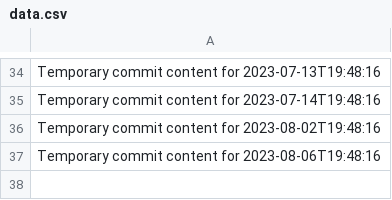
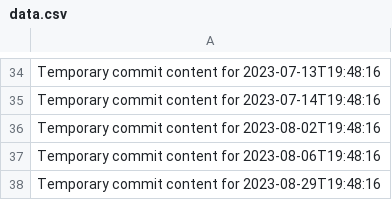
Before and after one commit to Cjhayy/data-136-w, a CSV file: data.csv, drawn as a sheet; only a part is shown, gaps mark what is left out.

```diff
--- a/data.csv
+++ b/data.csv
@@ -37 +37,2 @@ Temporary commit content for 2023-08-02T19:48:16
 Temporary commit content for 2023-08-06T19:48:16
+Temporary commit content for 2023-08-29T19:48:16
```
